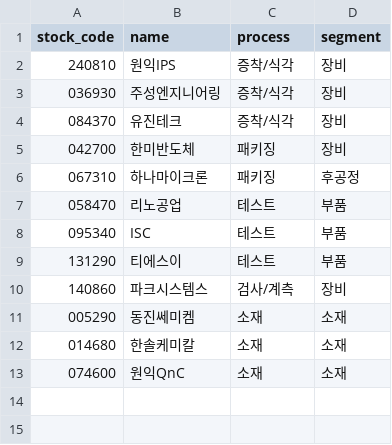
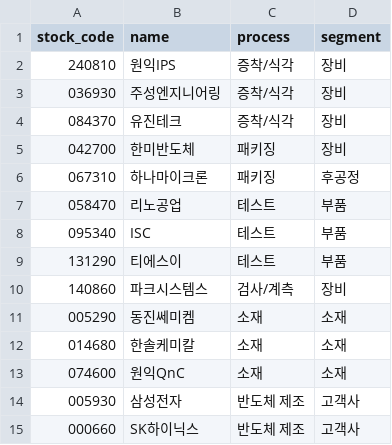
Before and after one commit to dydtjr2626/semicondutor-rnd-tracker, a CSV file: companies.csv, drawn as a sheet; the diff names each change by its address in the sheet, - before the commit and + after, or states it on an @@ line.

```diff
--- a/companies.csv
+++ b/companies.csv
+row 14: 005930 | 삼성전자 | 반도체 제조 | 고객사
+row 15: 000660 | SK하이닉스 | 반도체 제조 | 고객사
```
Also changed, not shown: data/manual/rnd_manual.csv, data/processed/financials.csv, 27 other files.
